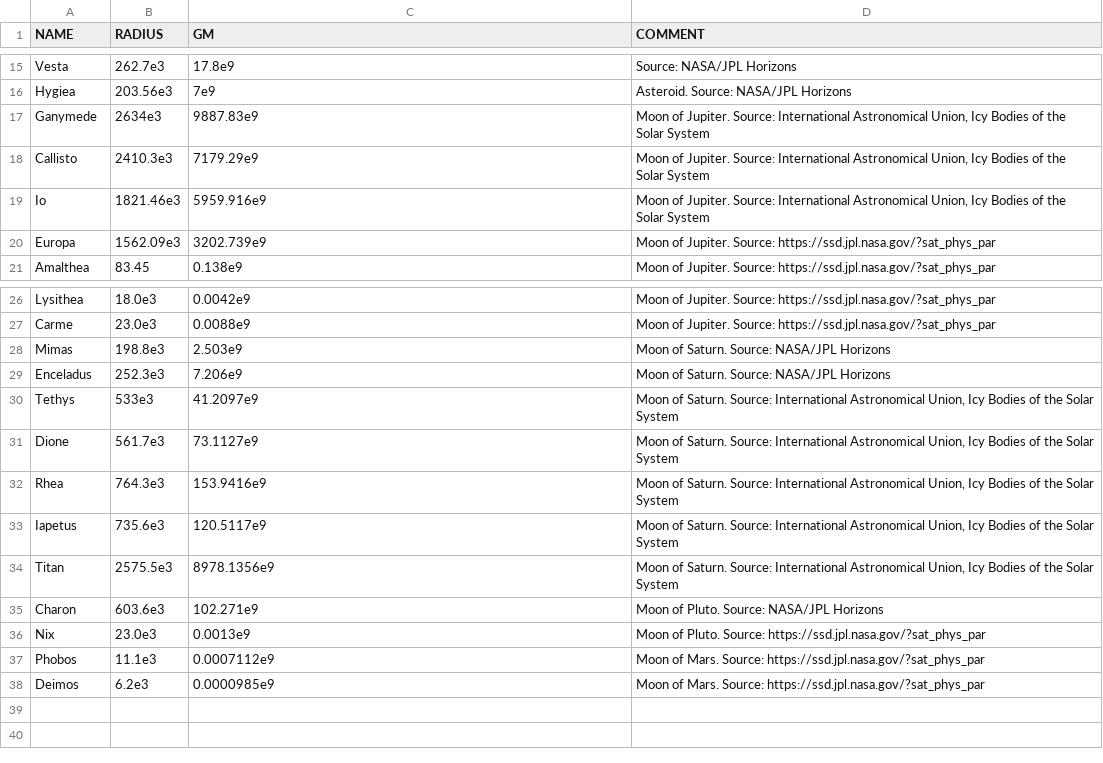
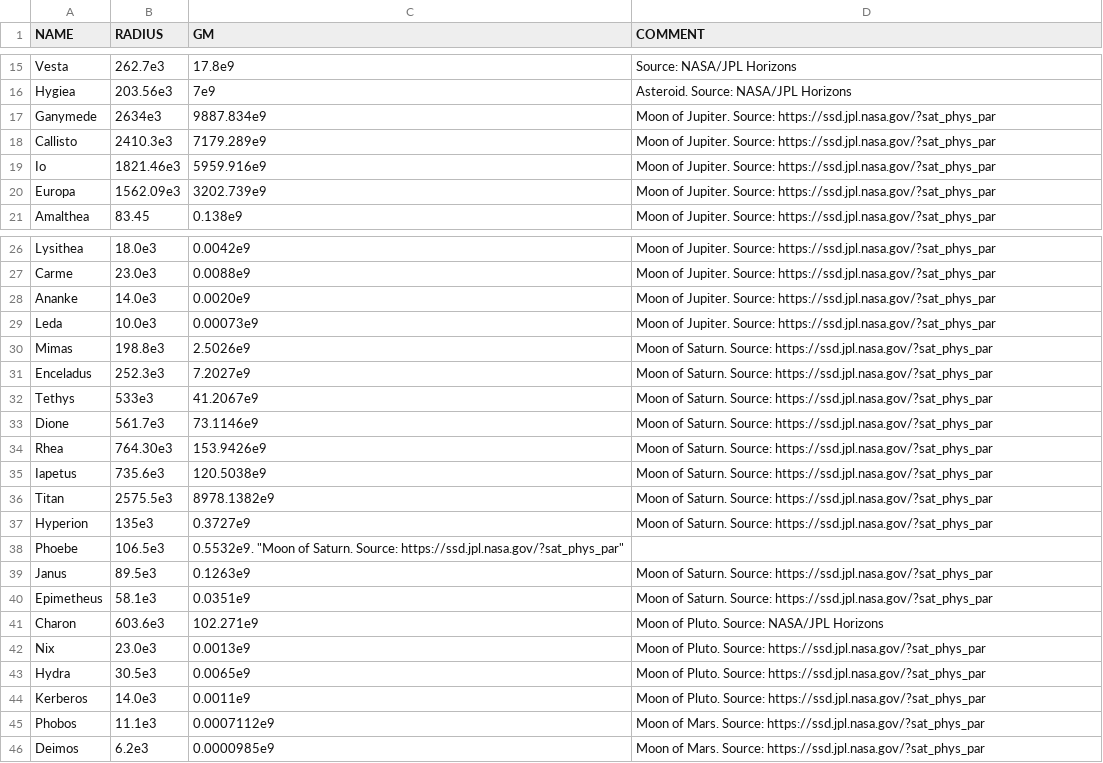
Before and after one commit to madsmh/Orbit-Cpp, a CSV file: physical_properties/properties.csv, drawn as a sheet; only a part is shown, gaps mark what is left out.

Commit message:
Have added 8 new bodies.

```diff
--- a/physical_properties/properties.csv
+++ b/physical_properties/properties.csv
@@ -16,5 +16,5 @@ Vesta, 262.7e3, 17.8e9, "Source: NASA/JPL Horizons",
 Hygiea, 203.56e3, 7e9,  "Asteroid. Source: NASA/JPL Horizons",
-Ganymede, 2634e3, 9887.83e9, "Moon of Jupiter. Source: International Astronomical Union, Icy Bodies of the Solar System",
-Callisto, 2410.3e3, 7179.29e9, "Moon of Jupiter. Source: International Astronomical Union, Icy Bodies of the Solar System",
-Io, 1821.46e3, 5959.916e9, "Moon of Jupiter. Source: International Astronomical Union, Icy Bodies of the Solar System",
+Ganymede, 2634e3, 9887.834e9, "Moon of Jupiter. Source: https://ssd.jpl.nasa.gov/?sat_phys_par",
+Callisto, 2410.3e3, 7179.289e9, "Moon of Jupiter. Source: https://ssd.jpl.nasa.gov/?sat_phys_par",
+Io, 1821.46e3, 5959.916e9, "Moon of Jupiter. Source: https://ssd.jpl.nasa.gov/?sat_phys_par",
 Europa, 1562.09e3, 3202.739e9, "Moon of Jupiter. Source: https://ssd.jpl.nasa.gov/?sat_phys_par",
@@ -27,11 +27,19 @@ Lysithea, 18.0e3, 0.0042e9, "Moon of Jupiter. Source: https://ssd.jpl.nasa.gov/?
 Carme, 23.0e3, 0.0088e9, "Moon of Jupiter. Source: https://ssd.jpl.nasa.gov/?sat_phys_par",
-Mimas, 198.8e3, 2.503e9, "Moon of Saturn. Source: NASA/JPL Horizons",
-Enceladus, 252.3e3, 7.206e9, "Moon of Saturn. Source: NASA/JPL Horizons",
-Tethys, 533e3, 41.2097e9, "Moon of Saturn. Source: International Astronomical Union, Icy Bodies of the Solar System",
-Dione, 561.7e3, 73.1127e9, "Moon of Saturn. Source: International Astronomical Union, Icy Bodies of the Solar System",
-Rhea, 764.3e3, 153.9416e9, "Moon of Saturn. Source: International Astronomical Union, Icy Bodies of the Solar System",
-Iapetus, 735.6e3, 120.5117e9, "Moon of Saturn. Source: International Astronomical Union, Icy Bodies of the Solar System",
-Titan, 2575.5e3, 8978.1356e9, "Moon of Saturn. Source: International Astronomical Union, Icy Bodies of the Solar System",
+Ananke, 14.0e3, 0.0020e9, "Moon of Jupiter. Source: https://ssd.jpl.nasa.gov/?sat_phys_par",
+Leda, 10.0e3, 0.00073e9, "Moon of Jupiter. Source: https://ssd.jpl.nasa.gov/?sat_phys_par",
+Mimas, 198.8e3, 2.5026e9, "Moon of Saturn. Source: https://ssd.jpl.nasa.gov/?sat_phys_par",
+Enceladus, 252.3e3, 7.2027e9, "Moon of Saturn. Source: https://ssd.jpl.nasa.gov/?sat_phys_par",
+Tethys, 533e3, 41.2067e9, "Moon of Saturn. Source: https://ssd.jpl.nasa.gov/?sat_phys_par",
+Dione, 561.7e3, 73.1146e9, "Moon of Saturn. Source: https://ssd.jpl.nasa.gov/?sat_phys_par",
+Rhea, 764.30e3, 153.9426e9, "Moon of Saturn. Source: https://ssd.jpl.nasa.gov/?sat_phys_par",
+Iapetus, 735.6e3, 120.5038e9, "Moon of Saturn. Source: https://ssd.jpl.nasa.gov/?sat_phys_par",
+Titan, 2575.5e3, 8978.1382e9, "Moon of Saturn. Source: https://ssd.jpl.nasa.gov/?sat_phys_par",
+Hyperion, 135e3, 0.3727e9, "Moon of Saturn. Source: https://ssd.jpl.nasa.gov/?sat_phys_par",
+Phoebe, 106.5e3, 0.5532e9. "Moon of Saturn. Source: https://ssd.jpl.nasa.gov/?sat_phys_par",
+Janus, 89.5e3, 0.1263e9, "Moon of Saturn. Source: https://ssd.jpl.nasa.gov/?sat_phys_par",
+Epimetheus, 58.1e3, 0.0351e9, "Moon of Saturn. Source: https://ssd.jpl.nasa.gov/?sat_phys_par",
 Charon, 603.6e3, 102.271e9, "Moon of Pluto. Source: NASA/JPL Horizons",
 Nix, 23.0e3, 0.0013e9, "Moon of Pluto. Source: https://ssd.jpl.nasa.gov/?sat_phys_par",
+Hydra, 30.5e3, 0.0065e9, "Moon of Pluto. Source: https://ssd.jpl.nasa.gov/?sat_phys_par",
+Kerberos, 14.0e3, 0.0011e9, "Moon of Pluto. Source: https://ssd.jpl.nasa.gov/?sat_phys_par",
 Phobos, 11.1e3, 0.0007112e9, "Moon of Mars. Source: https://ssd.jpl.nasa.gov/?sat_phys_par",
```
Also changed, not shown: 8 other files.
